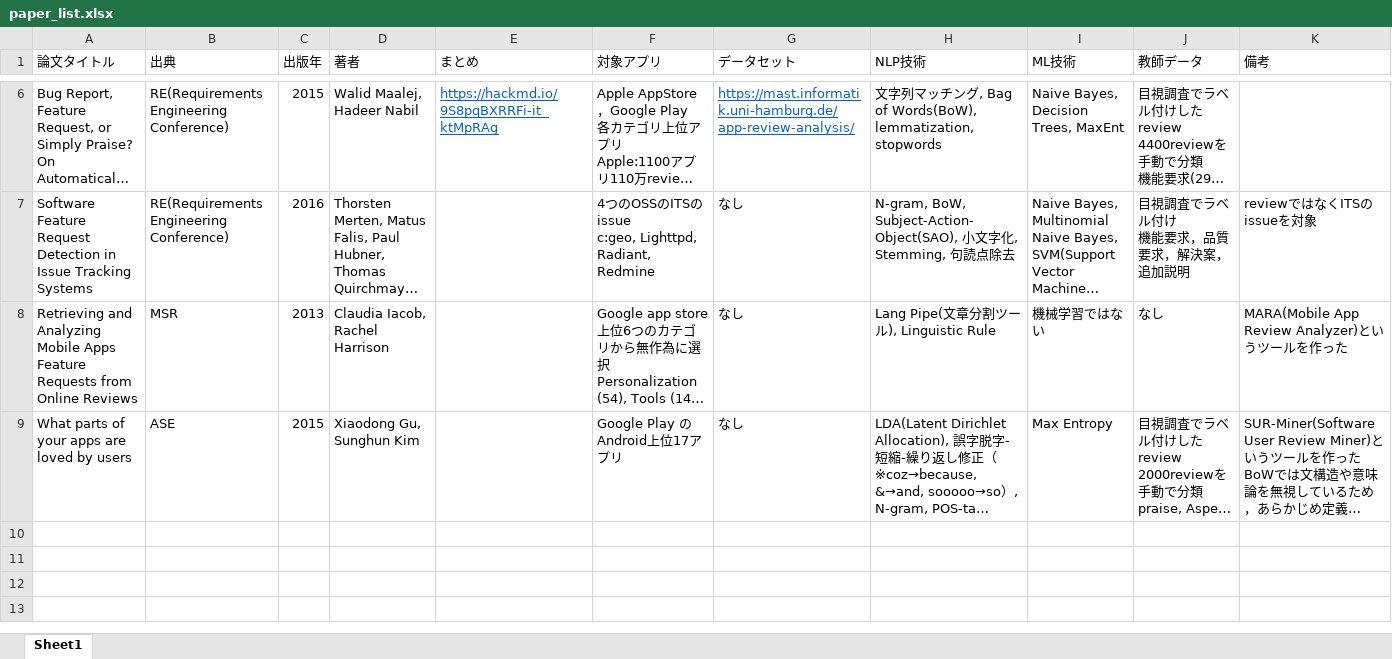
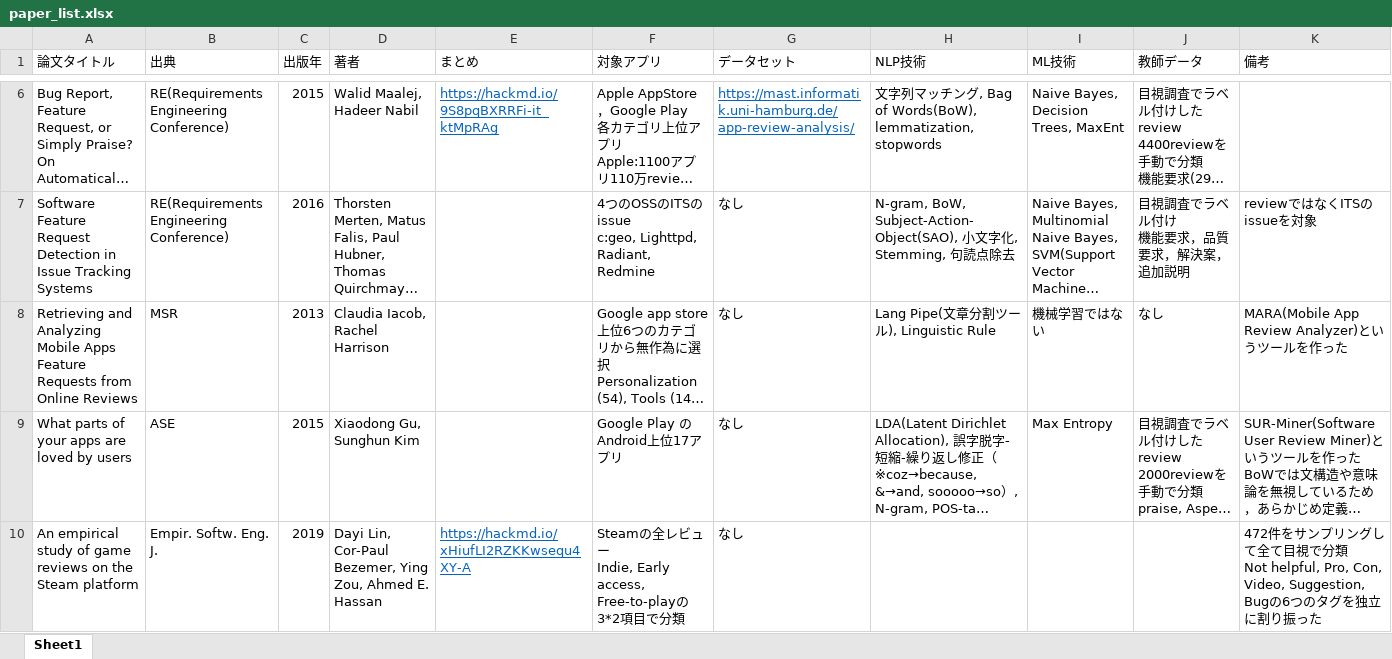
Before and after one commit to parthenos0908/steam_review, an Excel workbook: paper/paper_list.xlsx, sheet Sheet1, drawn as a sheet; only a part is shown, gaps mark what is left out; long unchanged cells end in …; values as stored, in another font and other column widths than the file's, no borders; ↵ is a line break in a cell; the diff names each change by its address in the sheet, - before the commit and + after, or states it on an @@ line.

```diff
--- a/paper/paper_list.xlsx (sheet Sheet1)
+++ b/paper/paper_list.xlsx (sheet Sheet1)
+row 10: An empirical study of game reviews on the Steam platform | Empir. Softw. Eng. J. | 2019 | Dayi Lin, Cor-Paul Bezemer, Ying Zou, Ahmed E. Hassan | https://hackmd.io/xHiufLI2RZKKwsequ4XY-A | Steamの全レビュー ↵ Indie, Early access, Free-to-playの3*2項目で分類 | なし |  |  |  | 472件をサンプリングして全て目視で分類 ↵ Not helpful, Pro, Con, Video, Suggestion, Bugの6つのタグを独立に割り振った
```
Also changed, not shown: 12 other files.
